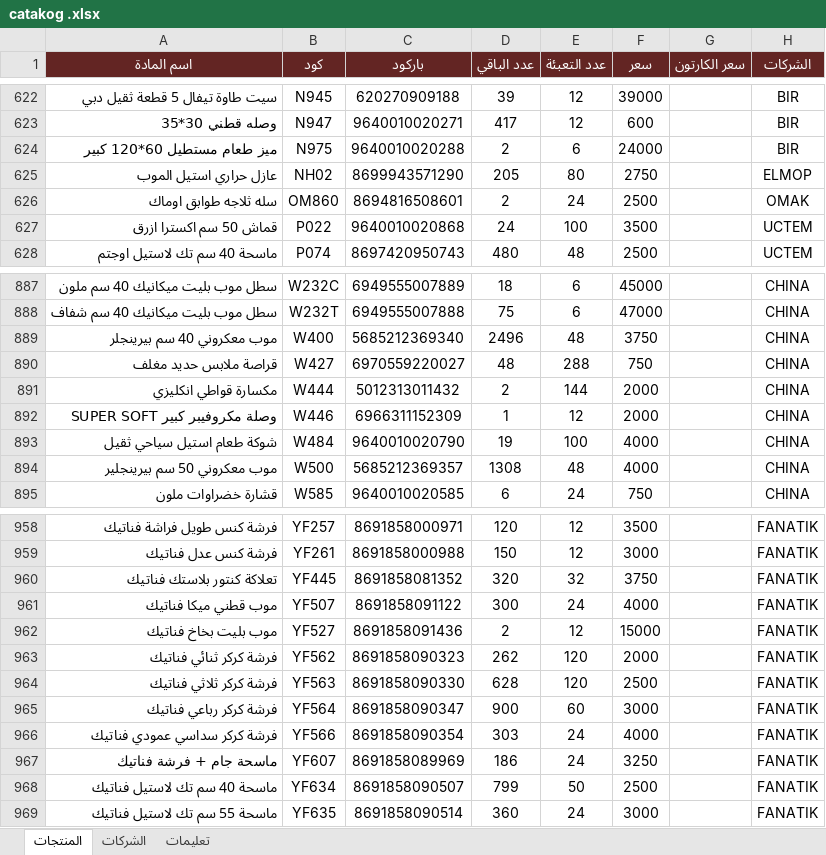
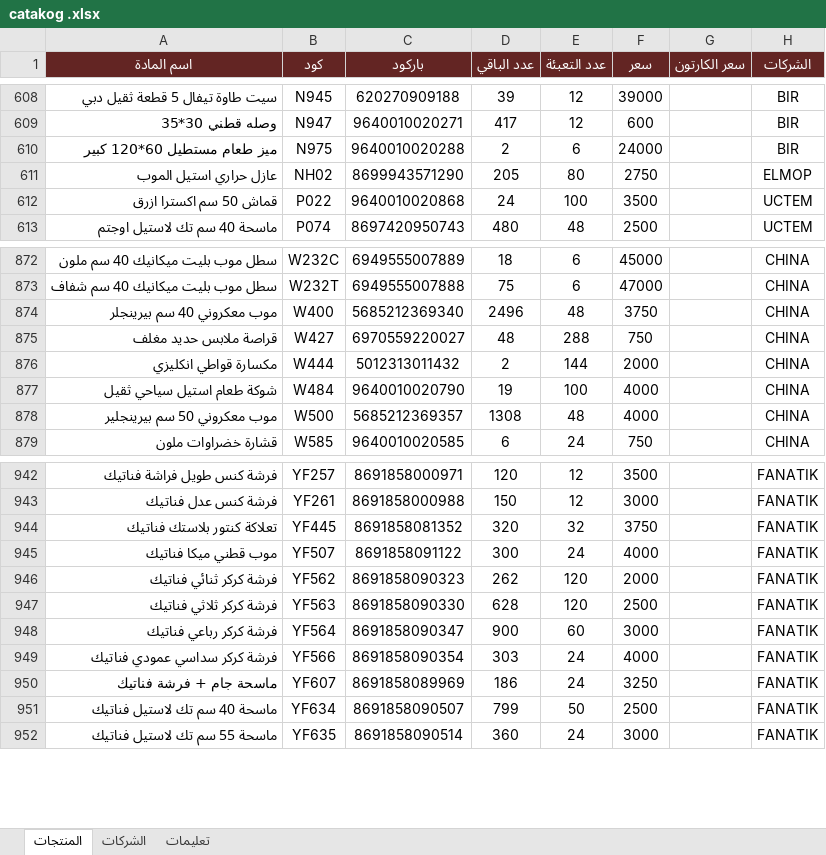
Before and after one commit to birinciler-1/catalog, an Excel workbook: excel/catakog .xlsx, sheet المنتجات, drawn as a sheet; only a part is shown, gaps mark what is left out; values as stored, in another font and other column widths than the file's, no borders; conditional formats not drawn; the diff covers the shown part only; the diff names each change by its address in the sheet, - before the commit and + after, or states it on an @@ line.

```diff
--- a/excel/catakog .xlsx (sheet المنتجات)
+++ b/excel/catakog .xlsx (sheet المنتجات)
-row 626: سله ثلاجه طوابق اوماك | OM860 | 8694816508601 | 2 | 24 | 2500 |  | OMAK
-row 892: وصلة مكروفيبر كبير SUPER SOFT | W446 | 6966311152309 | 1 | 12 | 2000 |  | CHINA
-row 962: موب بليت بخاخ فناتيك | YF527 | 8691858091436 | 2 | 12 | 15000 |  | FANATIK
```
Also changed, not shown: 14 removed rows elsewhere in this sheet, 4 other files.
